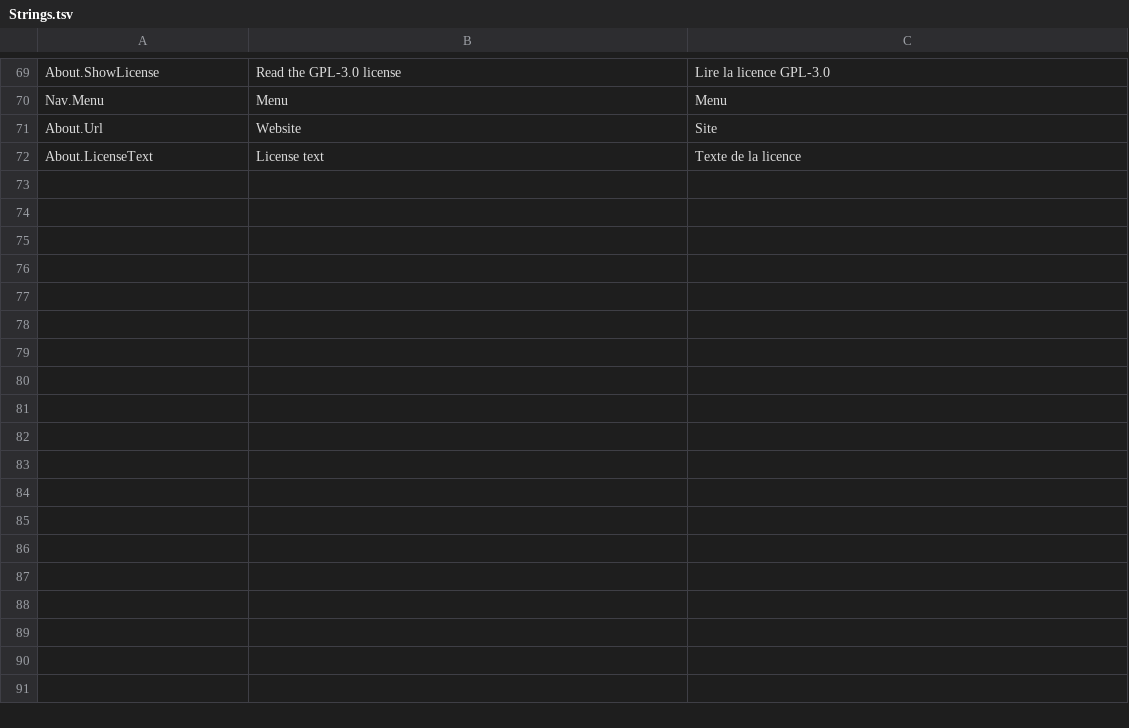
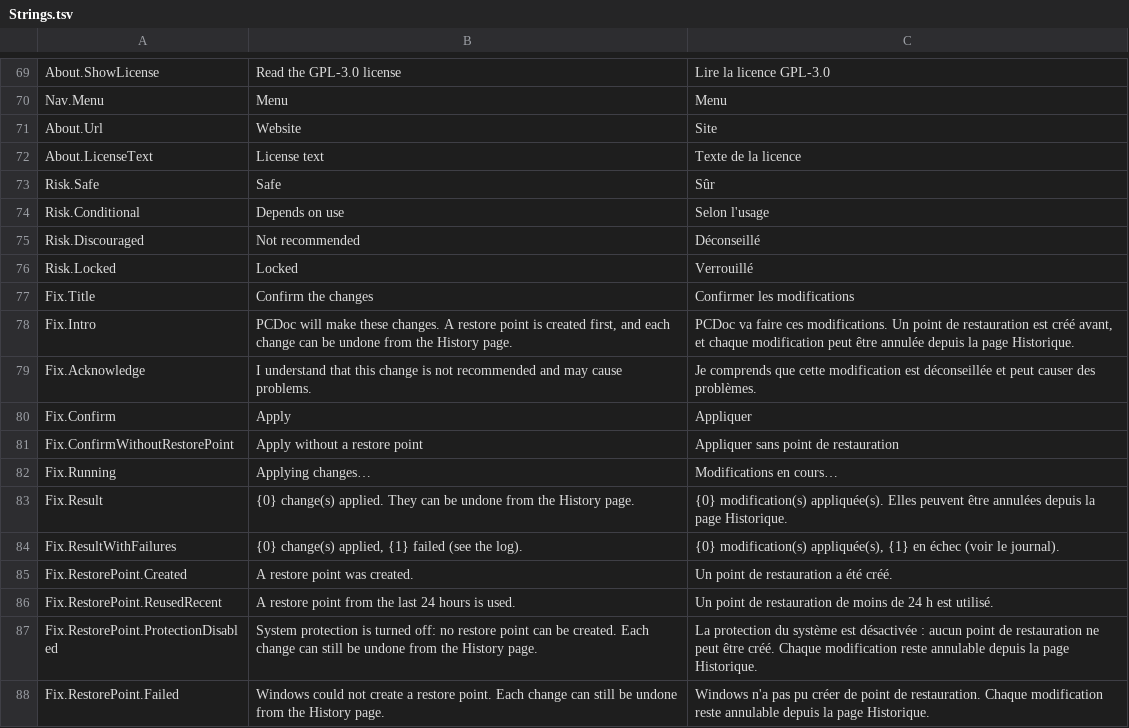
Before and after one commit to Skoow/Cleaner, a TSV file: src/PCDoc.Core/Resources/Strings.tsv, drawn as a sheet; only a part is shown, gaps mark what is left out; the diff names each change by its address in the sheet, - before the commit and + after, or states it on an @@ line.

```diff
--- a/src/PCDoc.Core/Resources/Strings.tsv
+++ b/src/PCDoc.Core/Resources/Strings.tsv
+row 73: Risk.Safe | Safe | Sûr
+row 74: Risk.Conditional | Depends on use | Selon l'usage
+row 75: Risk.Discouraged | Not recommended | Déconseillé
+row 76: Risk.Locked | Locked | Verrouillé
+row 77: Fix.Title | Confirm the changes | Confirmer les modifications
+row 78: Fix.Intro | PCDoc will make these changes. A restore point is created first, and each change can be undone from the History page. | PCDoc va faire ces modifications. Un point de restauration est créé avant, et chaque modification peut être annulée depuis la page Historique.
+row 79: Fix.Acknowledge | I understand that this change is not recommended and may cause problems. | Je comprends que cette modification est déconseillée et peut causer des problèmes.
+row 80: Fix.Confirm | Apply | Appliquer
+row 81: Fix.ConfirmWithoutRestorePoint | Apply without a restore point | Appliquer sans point de restauration
+row 82: Fix.Running | Applying changes… | Modifications en cours…
+row 83: Fix.Result | {0} change(s) applied. They can be undone from the History page. | {0} modification(s) appliquée(s). Elles peuvent être annulées depuis la page Historique.
+row 84: Fix.ResultWithFailures | {0} change(s) applied, {1} failed (see the log). | {0} modification(s) appliquée(s), {1} en échec (voir le journal).
+row 85: Fix.RestorePoint.Created | A restore point was created. | Un point de restauration a été créé.
+row 86: Fix.RestorePoint.ReusedRecent | A restore point from the last 24 hours is used. | Un point de restauration de moins de 24 h est utilisé.
+row 87: Fix.RestorePoint.ProtectionDisabled | System protection is turned off: no restore point can be created. Each change can still be undone from the History page. | La protection du système est désactivée : aucun point de restauration ne peut être créé. Chaque modification reste annulable depuis la page Historique.
+row 88: Fix.RestorePoint.Failed | Windows could not create a restore point. Each change can still be undone from the History page. | Windows n'a pas pu créer de point de restauration. Chaque modification reste annulable depuis la page Historique.
```
Also changed, not shown: 7 other files.
